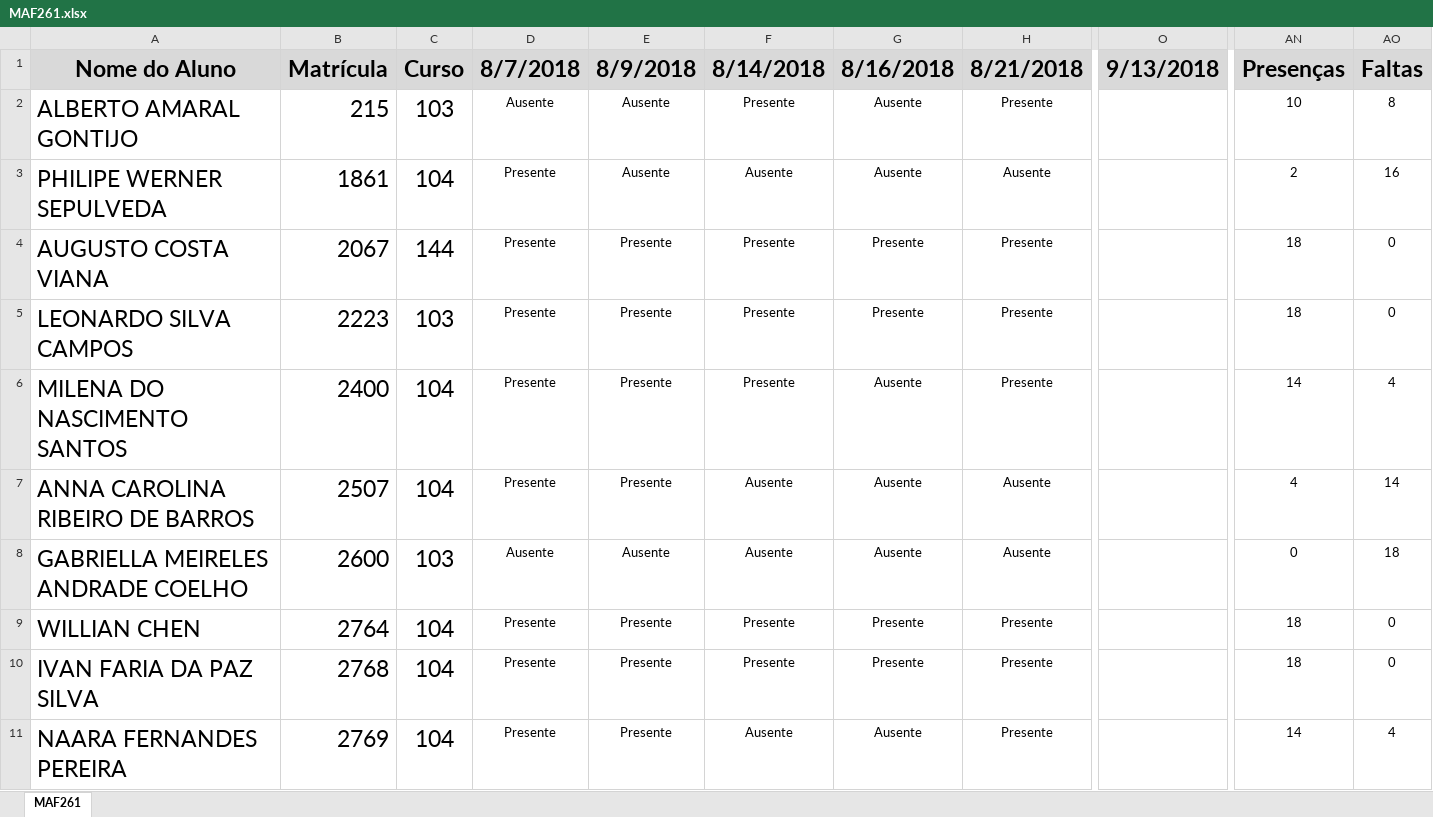
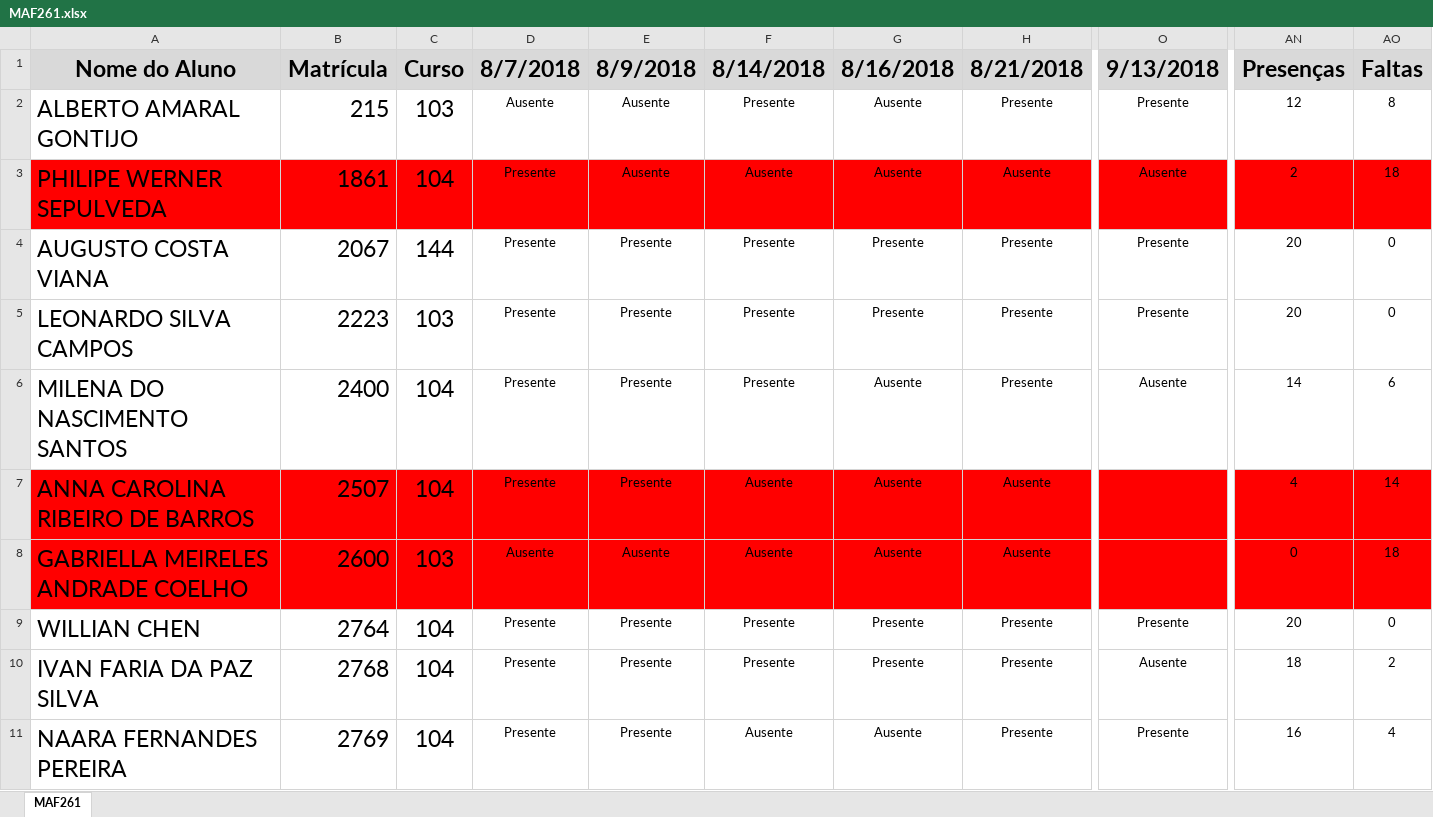
Before and after one commit to maf261/maf261.github.io, an Excel workbook: Frequencia/MAF261.xlsx, sheet MAF261, drawn as a sheet; only a part is shown, gaps mark what is left out; values as stored, in another font and other column widths than the file's, no borders; conditional formats not drawn; the diff covers the shown part only; the diff names each change by its address in the sheet, - before the commit and + after, or states it on an @@ line.

```diff
--- a/Frequencia/MAF261.xlsx (sheet MAF261)
+++ b/Frequencia/MAF261.xlsx (sheet MAF261)
-O2 (9/13/2018): (empty)
+O2 (9/13/2018): Presente
-AN2 (Presenças): 10
+AN2 (Presenças): 12
-A3:H3 fill: none
+A3:H3 fill: #FF0000
-O3:AO3 fill: none
+O3:AO3 fill: #FF0000
-O3 (9/13/2018): (empty)
+O3 (9/13/2018): Ausente
-AO3 (Faltas): 16
+AO3 (Faltas): 18
-O4:O5 (9/13/2018): (empty)
+O4:O5 (9/13/2018): Presente
-AN4:AN5 (Presenças): 18
+AN4:AN5 (Presenças): 20
-O6 (9/13/2018): (empty)
+O6 (9/13/2018): Ausente
-AO6 (Faltas): 4
+AO6 (Faltas): 6
-A7:H8 fill: none
+A7:H8 fill: #FF0000
-O7:AO8 fill: none
+O7:AO8 fill: #FF0000
-O9 (9/13/2018): (empty)
+O9 (9/13/2018): Presente
-AN9 (Presenças): 18
+AN9 (Presenças): 20
-O10 (9/13/2018): (empty)
+O10 (9/13/2018): Ausente
-AO10 (Faltas): 0
+AO10 (Faltas): 2
-O11 (9/13/2018): (empty)
+O11 (9/13/2018): Presente
-AN11 (Presenças): 14
+AN11 (Presenças): 16
```
Also changed, not shown: 36 edited cells and cell formats elsewhere in this sheet, 13 other files.
